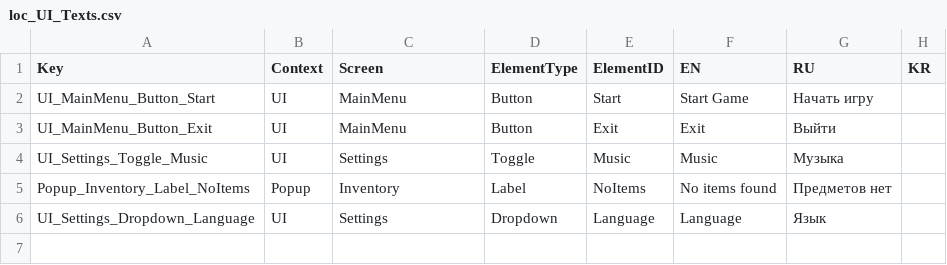
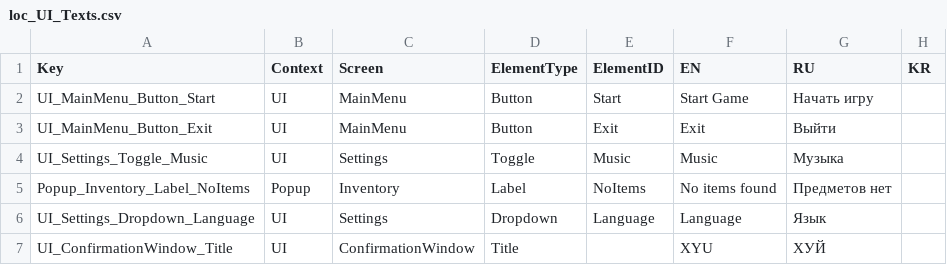
Before and after one commit to ShinLyan/FlavorfulStory, a CSV file: Assets/Resources/Localization/loc_UI_Texts.csv, drawn as a sheet; the diff names each change by its address in the sheet, - before the commit and + after, or states it on an @@ line.

```diff
--- a/Assets/Resources/Localization/loc_UI_Texts.csv
+++ b/Assets/Resources/Localization/loc_UI_Texts.csv
+row 7: UI_ConfirmationWindow_Title | UI | ConfirmationWindow | Title |  | XYU | ХУЙ
```
Also changed, not shown: 27 other files.
